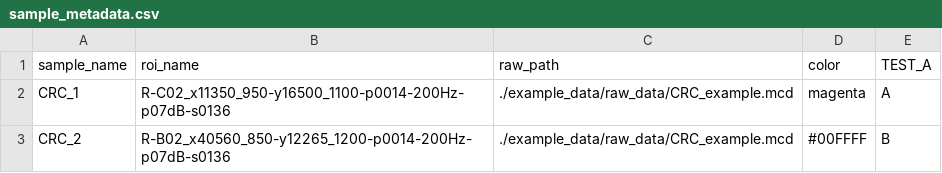
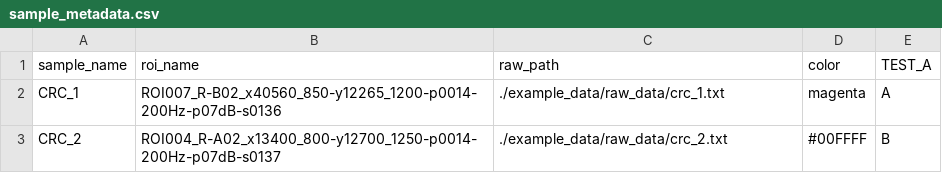
Before and after one commit to ciccalab/SIMPLI, a CSV file: example_data/metadata/sample_metadata.csv, drawn as a sheet.

```diff
--- a/example_data/metadata/sample_metadata.csv
+++ b/example_data/metadata/sample_metadata.csv
@@ -1,3 +1,3 @@
 sample_name,roi_name,raw_path,color,TEST_A
-CRC_1,R-C02_x11350_950-y16500_1100-p0014-200Hz-p07dB-s0136,./example_data/raw_data/CRC_example.mcd,magenta,A
-CRC_2,R-B02_x40560_850-y12265_1200-p0014-200Hz-p07dB-s0136,./example_data/raw_data/CRC_example.mcd,"#00FFFF",B
+CRC_1,ROI007_R-B02_x40560_850-y12265_1200-p0014-200Hz-p07dB-s0136,./example_data/raw_data/crc_1.txt,magenta,A
+CRC_2,ROI004_R-A02_x13400_800-y12700_1250-p0014-200Hz-p07dB-s0137,./example_data/raw_data/crc_2.txt,"#00FFFF",B
```
Also changed, not shown: example_data/metadata/channel_metadata.csv, example_data/metadata/marker_area_metadata.csv.
